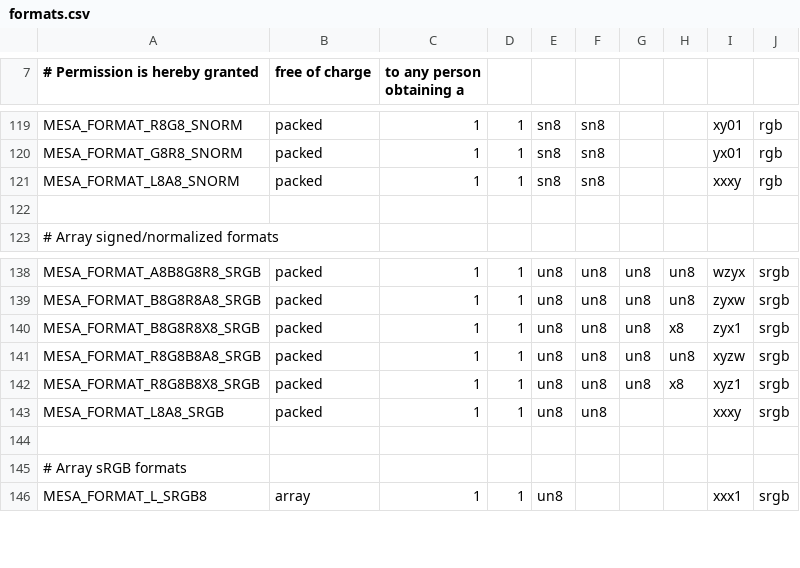
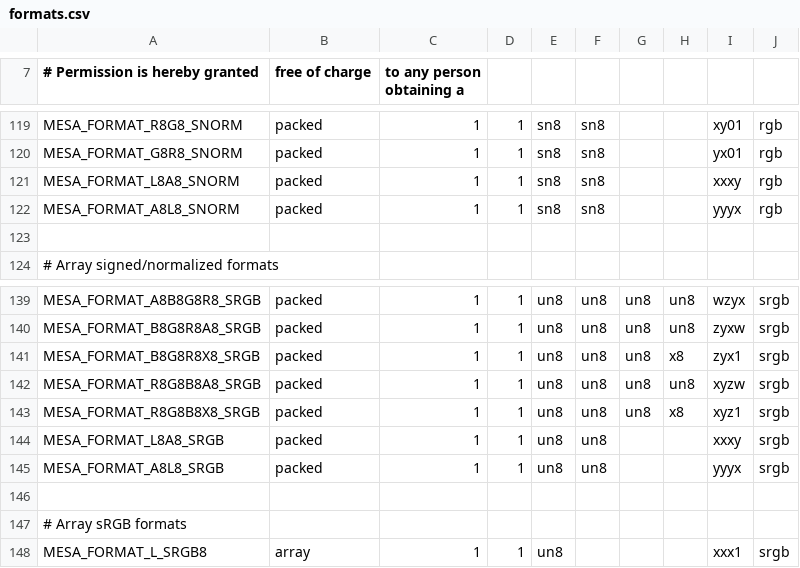
Before and after one commit to openharmony/third_party_mesa3d, a CSV file: src/mesa/main/formats.csv, drawn as a sheet; only a part is shown, gaps mark what is left out; the diff names each change by its address in the sheet, - before the commit and + after, or states it on an @@ line.

Commit message:
mesa: Add MESA_FORMAT_A8L8_{SNORM,SRGB}
The associated UNORM format already existed.

This means that each LnAn format has a reversed counterpart,
which is necessary for handling big-endian mesa<->gallium mappings.

[airlied: rebased onto current master]

Signed-off-by: Richard Sandiford <rsandifo@linux.vnet.ibm.com>
Reviewed-by: Brian Paul <brianp@vmware.com>
Signed-off-by: Dave Airlie <airlied@redhat.com>

```diff
--- a/src/mesa/main/formats.csv
+++ b/src/mesa/main/formats.csv
+row 122: MESA_FORMAT_A8L8_SNORM | packed | 1 | 1 | sn8 | sn8 |  |  | yyyx | rgb
+row 145: MESA_FORMAT_A8L8_SRGB | packed | 1 | 1 | un8 | un8 |  |  | yyyx | srgb
```
Also changed, not shown: 8 other files.
